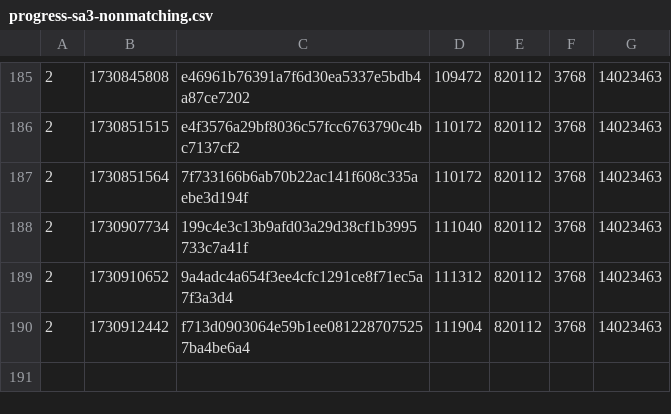
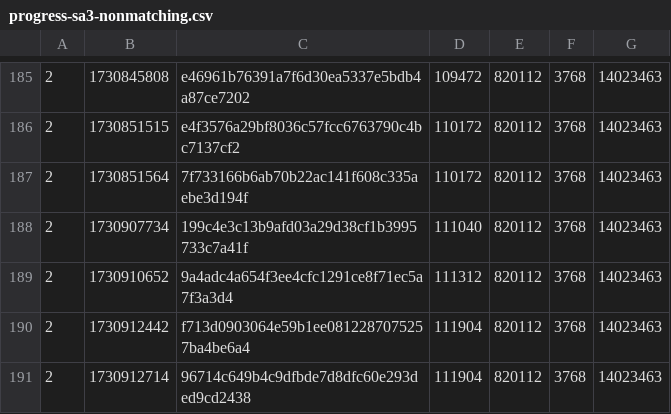
Before and after one commit to SAT-R/sa3, a CSV file: reports/progress-sa3-nonmatching.csv, drawn as a sheet; only a part is shown, gaps mark what is left out.

```diff
--- a/reports/progress-sa3-nonmatching.csv
+++ b/reports/progress-sa3-nonmatching.csv
@@ -190 +190,2 @@
 2,1730912442,f713d0903064e59b1ee0812287075257ba4be6a4,111904,820112,3768,14023463
+2,1730912714,96714c649b4c9dfbde7d8dfc60e293ded9cd2438,111904,820112,3768,14023463
```
Also changed, not shown: reports/progress-sa3-matching.csv, 1 other file.
